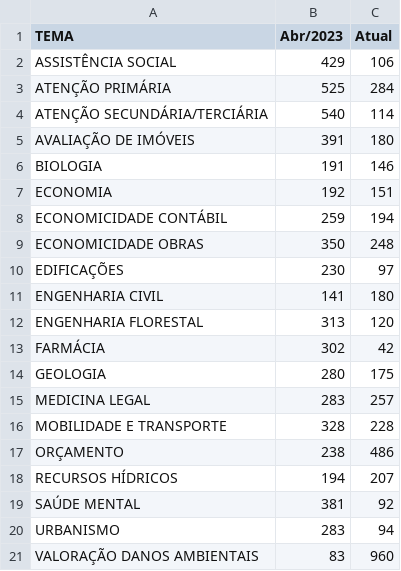
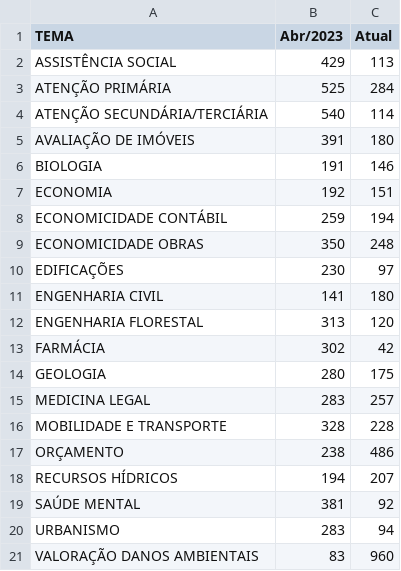
Before and after one commit to pedropaixaomprj/datawrapper-gate, a CSV file: tempo_previsto_backlog.csv, drawn as a sheet.

Commit message:
Dados de acervo atualizados

```diff
--- a/tempo_previsto_backlog.csv
+++ b/tempo_previsto_backlog.csv
@@ -1,3 +1,3 @@
 TEMA,Abr/2023,Atual
-ASSISTÊNCIA SOCIAL,429,106
+ASSISTÊNCIA SOCIAL,429,113
 ATENÇÃO PRIMÁRIA,525,284
```
Also changed, not shown: 1 other file.
